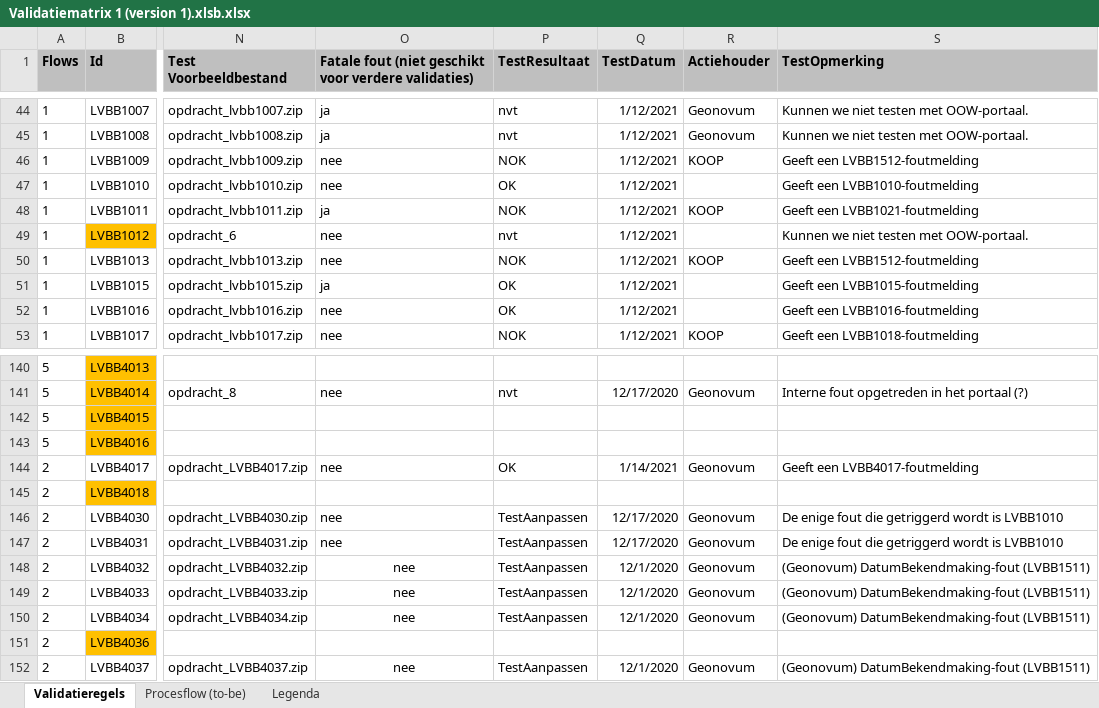
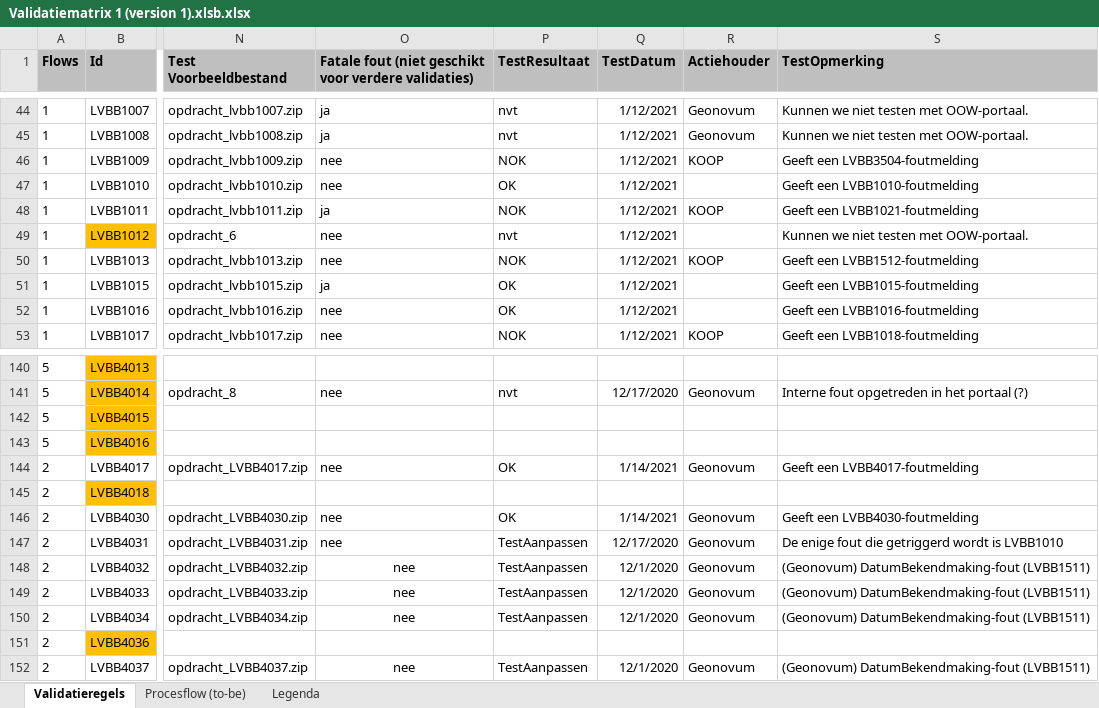
Before and after one commit to Geonovum/xml_validatietestcontent, an Excel workbook: 1.0.4-rc/Validatiematrix 1 (version 1).xlsb.xlsx, sheet Validatieregels, drawn as a sheet; only a part is shown, gaps mark what is left out; values as stored, in another font and other column widths than the file's, no borders; conditional formats not drawn; the diff names each change by its address in the sheet, - before the commit and + after, or states it on an @@ line.

Commit message:
LVBB1011

```diff
--- a/1.0.4-rc/Validatiematrix 1 (version 1).xlsb.xlsx (sheet Validatieregels)
+++ b/1.0.4-rc/Validatiematrix 1 (version 1).xlsb.xlsx (sheet Validatieregels)
-S46 (TestOpmerking): Geeft een LVBB1512-foutmelding
+S46 (TestOpmerking): Geeft een LVBB3504-foutmelding
-P146 (TestResultaat): TestAanpassen
+P146 (TestResultaat): OK
-Q146 (TestDatum): 12/17/2020
+Q146 (TestDatum): 1/14/2021
-S146 (TestOpmerking): De enige fout die getriggerd wordt is LVBB1010
+S146 (TestOpmerking): Geeft een LVBB4030-foutmelding
```
Also changed, not shown: 2 other files.
